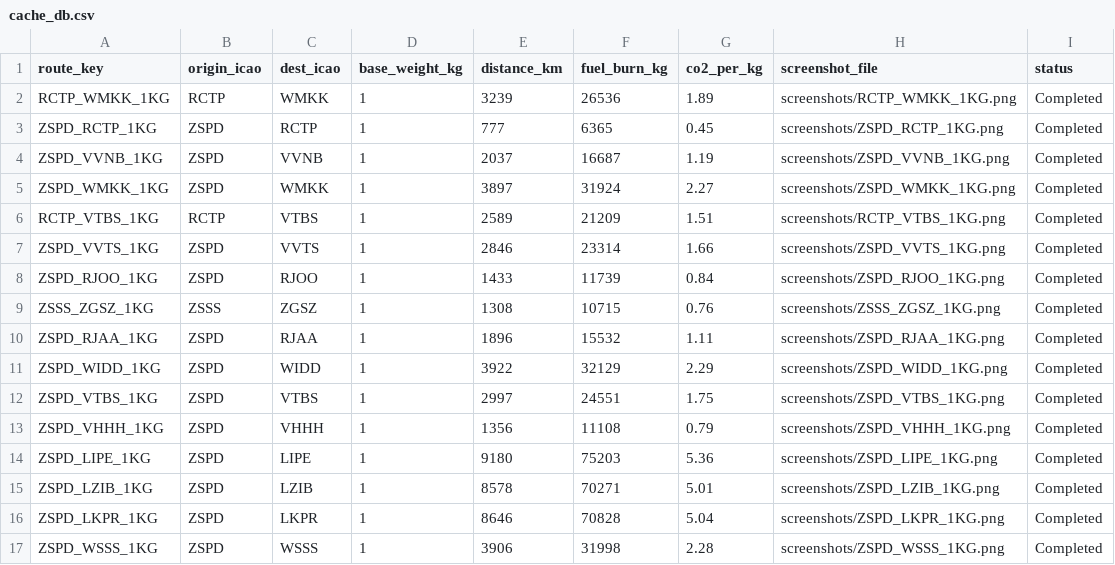
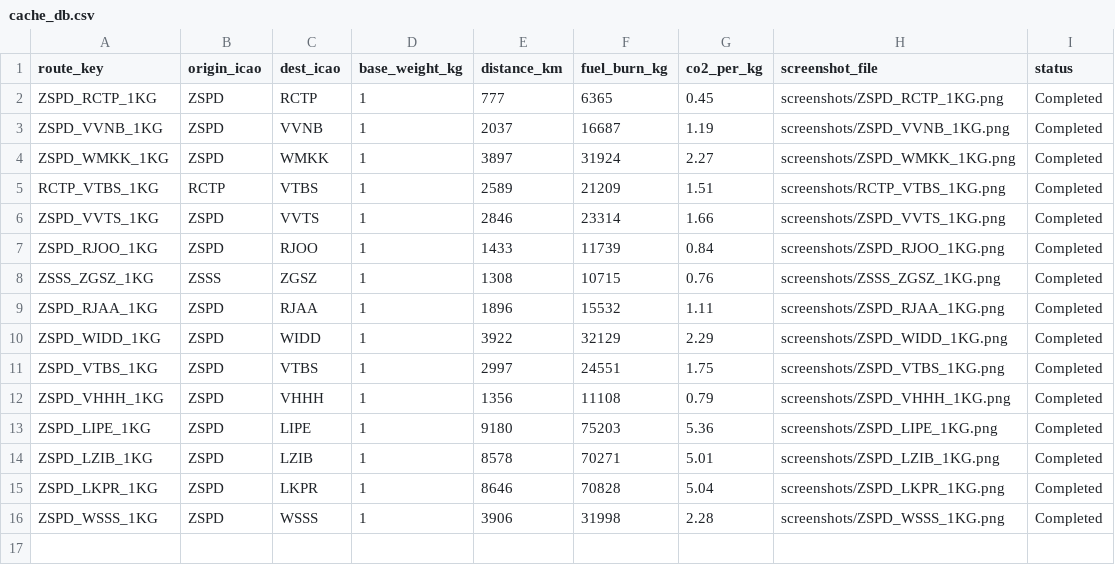
Before and after one commit to whaochen/icao-carbon-system, a CSV file: cache_db.csv, drawn as a sheet.

Commit message:
Update cache_db.csv

```diff
--- a/cache_db.csv
+++ b/cache_db.csv
@@ -1,3 +1,2 @@
 route_key,origin_icao,dest_icao,base_weight_kg,distance_km,fuel_burn_kg,co2_per_kg,screenshot_file,status
-RCTP_WMKK_1KG,RCTP,WMKK,1,3239,26536,1.89,screenshots/RCTP_WMKK_1KG.png,Completed
 ZSPD_RCTP_1KG,ZSPD,RCTP,1,777,6365,0.45,screenshots/ZSPD_RCTP_1KG.png,Completed
```
